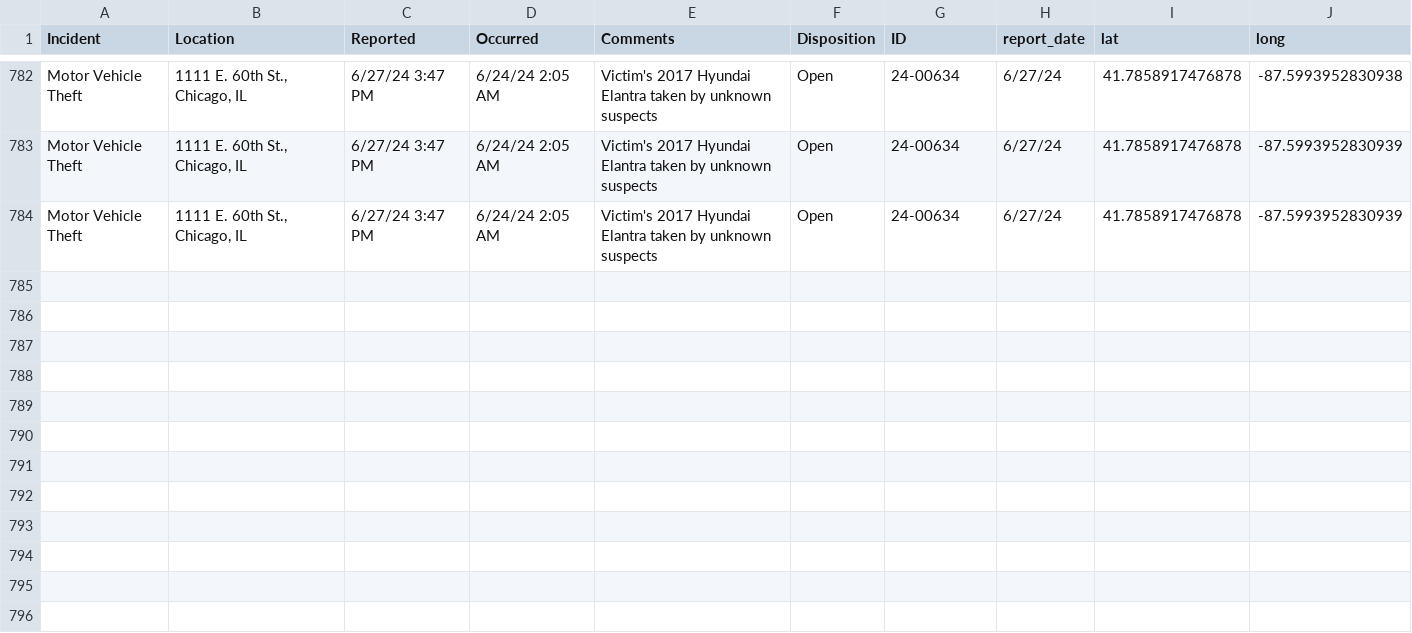
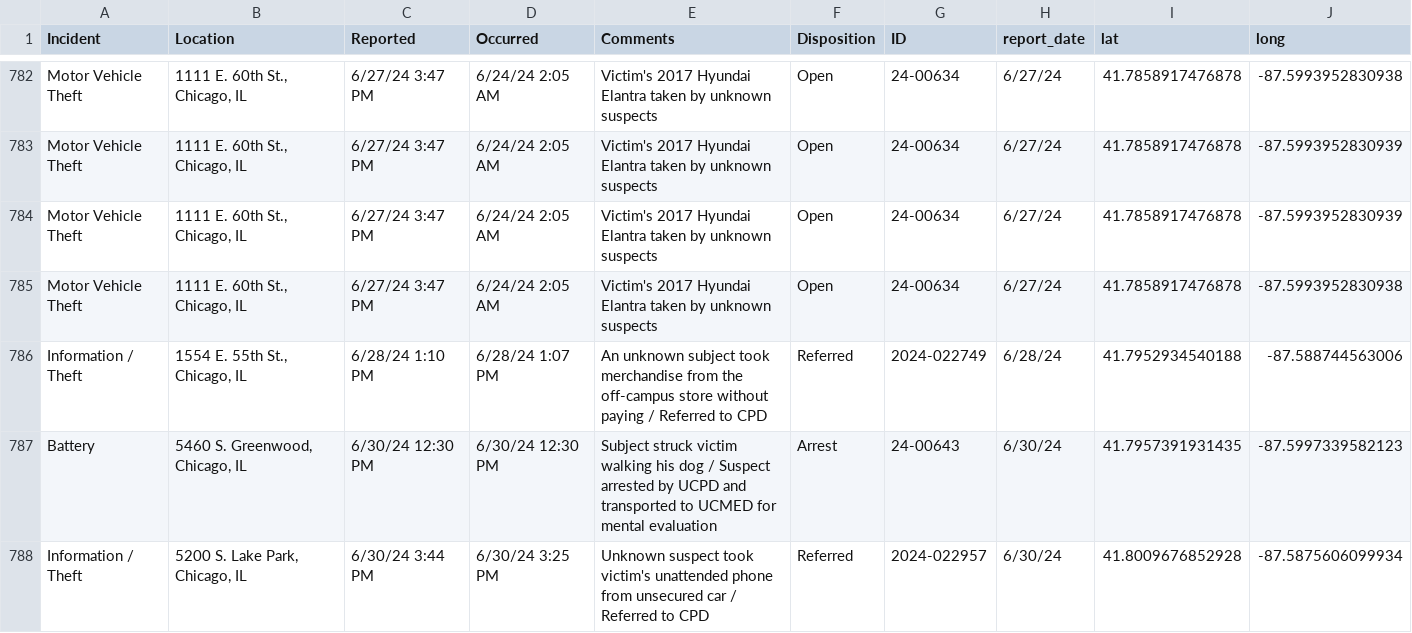
Before and after one commit to uchicago-crime/map, a CSV file: data/23-24_crime.csv, drawn as a sheet; only a part is shown, gaps mark what is left out.

```diff
--- a/data/23-24_crime.csv
+++ b/data/23-24_crime.csv
@@ -784 +784,5 @@
 "Motor Vehicle Theft","1111 E. 60th St., Chicago, IL","6/27/24 3:47 PM","6/24/24 2:05 AM","Victim's 2017 Hyundai Elantra taken by unknown suspects","Open","24-00634","6/27/24",41.7858917476878,-87.5993952830939
+"Motor Vehicle Theft","1111 E. 60th St., Chicago, IL","6/27/24 3:47 PM","6/24/24 2:05 AM","Victim's 2017 Hyundai Elantra taken by unknown suspects","Open","24-00634","6/27/24",41.7858917476878,-87.5993952830938
+"Information / Theft","1554 E. 55th St., Chicago, IL","6/28/24 1:10 PM","6/28/24 1:07 PM","An unknown subject took merchandise from the off-campus store without paying / Referred to CPD","Referred","2024-022749","6/28/24",41.7952934540188,-87.588744563006
+"Battery","5460 S. Greenwood, Chicago, IL","6/30/24 12:30 PM","6/30/24 12:30 PM","Subject struck victim walking his dog / Suspect arrested by UCPD and transported to UCMED for mental evaluation","Arrest","24-00643","6/30/24",41.7957391931435,-87.5997339582123
+"Information / Theft","5200 S. Lake Park, Chicago, IL","6/30/24 3:44 PM","6/30/24 3:25 PM","Unknown suspect took victim's unattended phone from unsecured car / Referred to CPD","Referred","2024-022957","6/30/24",41.8009676852928,-87.5875606099934
```
Also changed, not shown: 1 other file.
